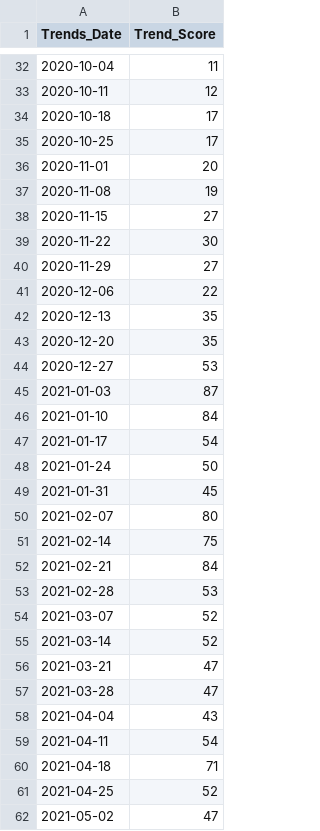
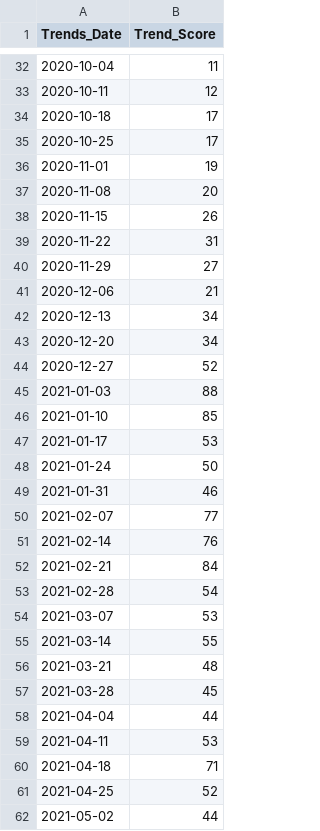
Before and after one commit to mazenayyad/bitcoin-data-explorer, a CSV file: data/btcgoogle.csv, drawn as a sheet; only a part is shown, gaps mark what is left out; the diff covers the shown part only.

Commit message:
updated

```diff
--- a/data/btcgoogle.csv
+++ b/data/btcgoogle.csv
@@ -35,28 +35,28 @@ Trends_Date,Trend_Score
 2020-10-25,17
-2020-11-01,20
-2020-11-08,19
-2020-11-15,27
-2020-11-22,30
+2020-11-01,19
+2020-11-08,20
+2020-11-15,26
+2020-11-22,31
 2020-11-29,27
-2020-12-06,22
-2020-12-13,35
-2020-12-20,35
-2020-12-27,53
-2021-01-03,87
-2021-01-10,84
-2021-01-17,54
+2020-12-06,21
+2020-12-13,34
+2020-12-20,34
+2020-12-27,52
+2021-01-03,88
+2021-01-10,85
+2021-01-17,53
 2021-01-24,50
-2021-01-31,45
-2021-02-07,80
-2021-02-14,75
+2021-01-31,46
+2021-02-07,77
+2021-02-14,76
 2021-02-21,84
-2021-02-28,53
-2021-03-07,52
-2021-03-14,52
-2021-03-21,47
-2021-03-28,47
-2021-04-04,43
-2021-04-11,54
+2021-02-28,54
+2021-03-07,53
+2021-03-14,55
+2021-03-21,48
+2021-03-28,45
+2021-04-04,44
+2021-04-11,53
 2021-04-18,71
 2021-04-25,52
-2021-05-02,47
+2021-05-02,44
```
Also changed, not shown: 101 edited cells elsewhere in this file.
